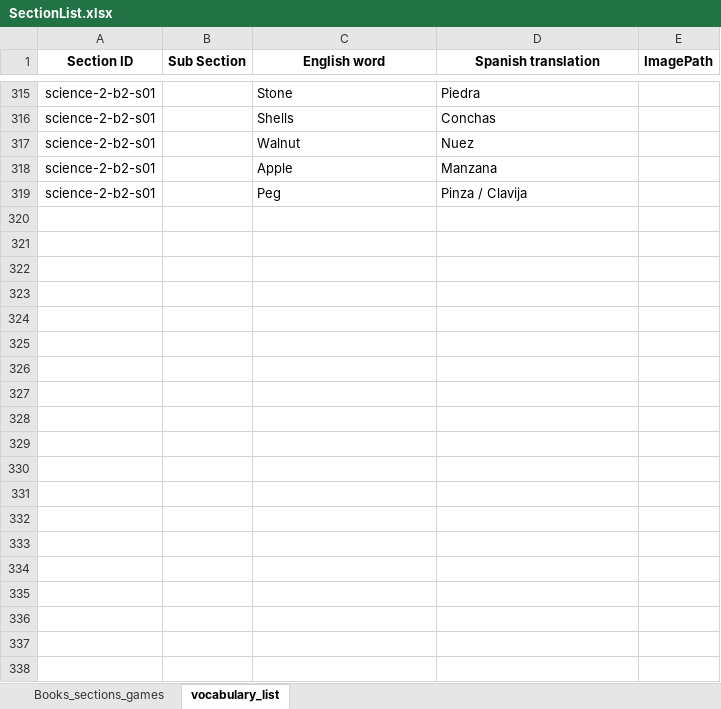
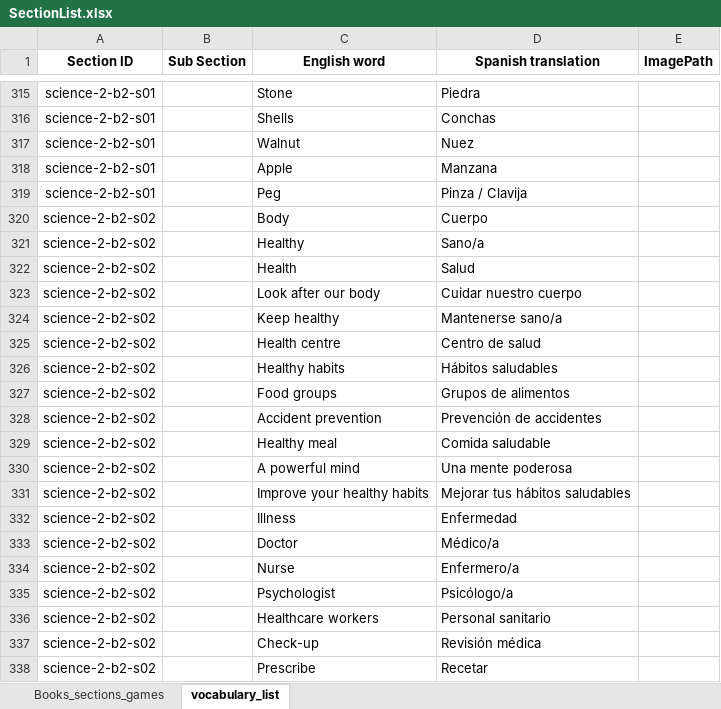
Before and after one commit to AE22589/educational-gaming-platform, an Excel workbook: docs/SectionList.xlsx, sheet vocabulary_list, drawn as a sheet; only a part is shown, gaps mark what is left out; values as stored, in another font and other column widths than the file's, no borders; the diff covers the shown part only; the diff names each change by its address in the sheet, - before the commit and + after, or states it on an @@ line.

Commit message:
Add files via upload

```diff
--- a/docs/SectionList.xlsx (sheet vocabulary_list)
+++ b/docs/SectionList.xlsx (sheet vocabulary_list)
+row 320: science-2-b2-s02 |  | Body | Cuerpo
+row 321: science-2-b2-s02 |  | Healthy | Sano/a
+row 322: science-2-b2-s02 |  | Health | Salud
+row 323: science-2-b2-s02 |  | Look after our body | Cuidar nuestro cuerpo
+row 324: science-2-b2-s02 |  | Keep healthy | Mantenerse sano/a
+row 325: science-2-b2-s02 |  | Health centre | Centro de salud
+row 326: science-2-b2-s02 |  | Healthy habits | Hábitos saludables
+row 327: science-2-b2-s02 |  | Food groups | Grupos de alimentos
+row 328: science-2-b2-s02 |  | Accident prevention | Prevención de accidentes
+row 329: science-2-b2-s02 |  | Healthy meal | Comida saludable
+row 330: science-2-b2-s02 |  | A powerful mind | Una mente poderosa
+row 331: science-2-b2-s02 |  | Improve your healthy habits | Mejorar tus hábitos saludables
+row 332: science-2-b2-s02 |  | Illness | Enfermedad
+row 333: science-2-b2-s02 |  | Doctor | Médico/a
+row 334: science-2-b2-s02 |  | Nurse | Enfermero/a
+row 335: science-2-b2-s02 |  | Psychologist | Psicólogo/a
+row 336: science-2-b2-s02 |  | Healthcare workers | Personal sanitario
+row 337: science-2-b2-s02 |  | Check-up | Revisión médica
+row 338: science-2-b2-s02 |  | Prescribe | Recetar
```
Also changed, not shown: 181 added rows elsewhere in this sheet.
